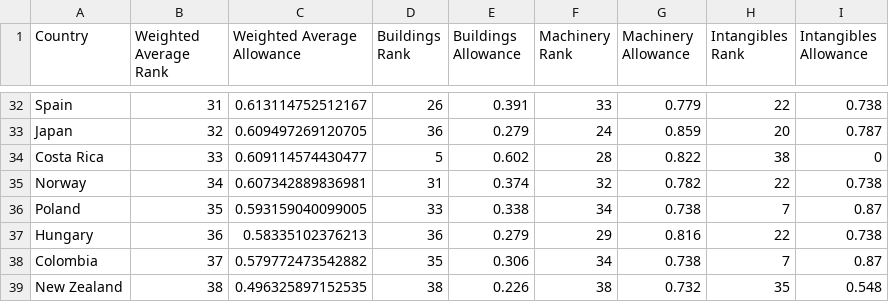
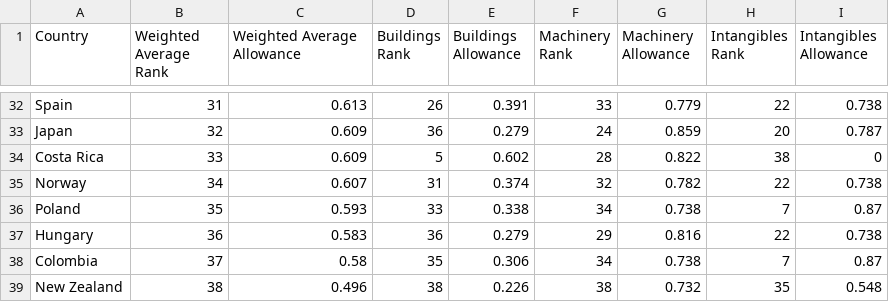
Before and after one commit to TaxFoundation/capital-cost-recovery, a CSV file: final-outputs/npv_ranks_2022.csv, drawn as a sheet; only a part is shown, gaps mark what is left out; the diff covers the shown part only.

```diff
--- a/final-outputs/npv_ranks_2022.csv
+++ b/final-outputs/npv_ranks_2022.csv
@@ -32,8 +32,8 @@
-"Spain",31,0.613114752512167,26,0.391,33,0.779,22,0.738
-"Japan",32,0.609497269120705,36,0.279,24,0.859,20,0.787
-"Costa Rica",33,0.609114574430477,5,0.602,28,0.822,38,0
-"Norway",34,0.607342889836981,31,0.374,32,0.782,22,0.738
-"Poland",35,0.593159040099005,33,0.338,34,0.738,7,0.87
-"Hungary",36,0.58335102376213,36,0.279,29,0.816,22,0.738
-"Colombia",37,0.579772473542882,35,0.306,34,0.738,7,0.87
-"New Zealand",38,0.496325897152535,38,0.226,38,0.732,35,0.548
+"Spain",31,0.613,26,0.391,33,0.779,22,0.738
+"Japan",32,0.609,36,0.279,24,0.859,20,0.787
+"Costa Rica",33,0.609,5,0.602,28,0.822,38,0
+"Norway",34,0.607,31,0.374,32,0.782,22,0.738
+"Poland",35,0.593,33,0.338,34,0.738,7,0.87
+"Hungary",36,0.583,36,0.279,29,0.816,22,0.738
+"Colombia",37,0.58,35,0.306,34,0.738,7,0.87
+"New Zealand",38,0.496,38,0.226,38,0.732,35,0.548
```
Also changed, not shown: 27 edited cells elsewhere in this file, 1 other file.
